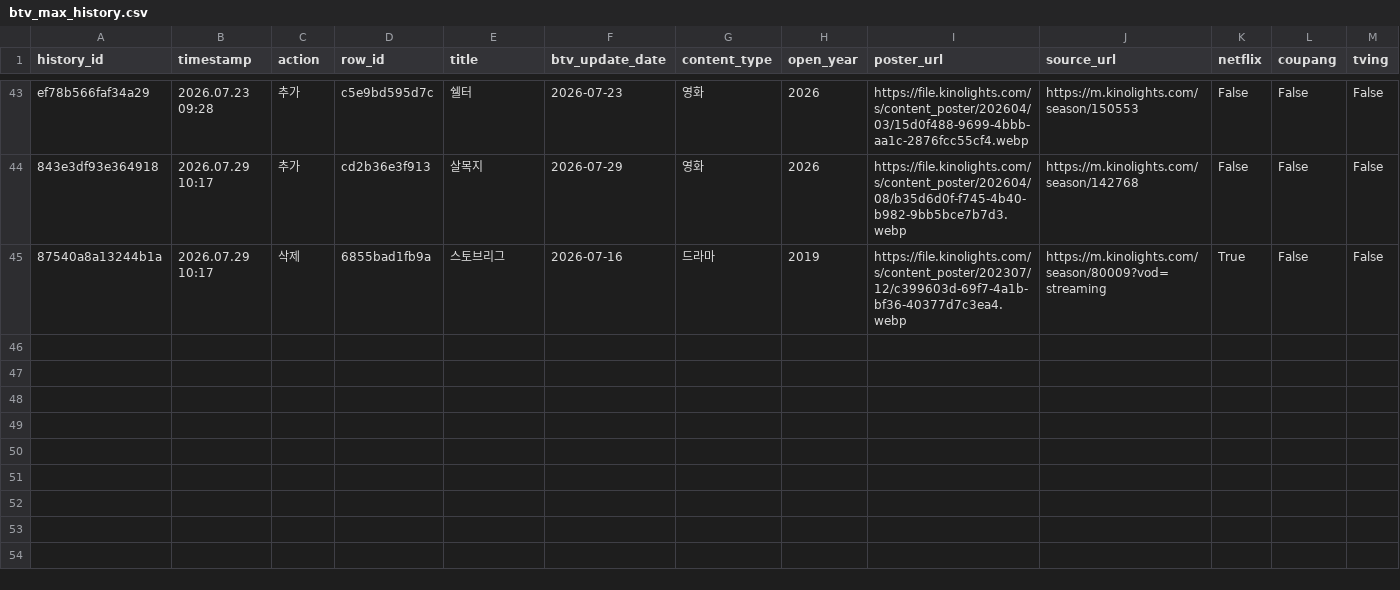
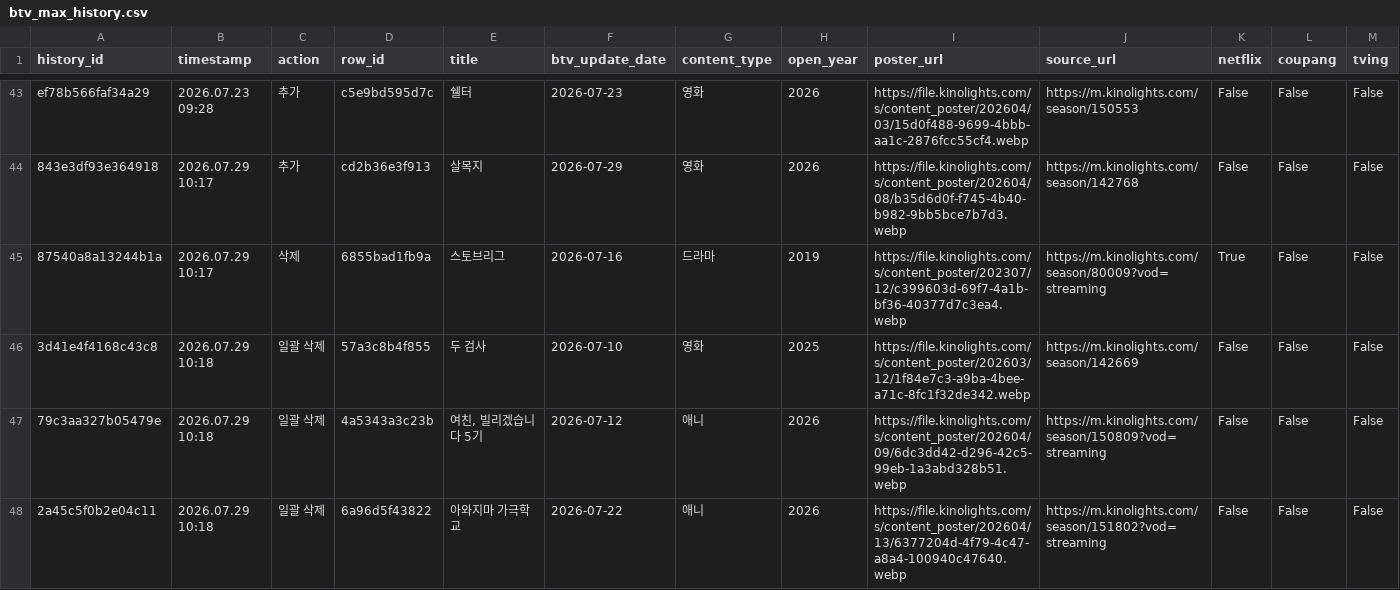
Before and after one commit to cig7624-art/btv-_max_ott_dashboard, a CSV file: btv_max_history.csv, drawn as a sheet; only a part is shown, gaps mark what is left out; rows hold the shown columns only; the diff names each change by its address in the sheet, - before the commit and + after, or states it on an @@ line.

Commit message:
History: Bulk delete B tv+ contents: 3 items

```diff
--- a/btv_max_history.csv
+++ b/btv_max_history.csv
+row 46: 3d41e4f4168c43c8 | 2026.07.29 10:18 | 일괄 삭제 | 57a3c8b4f855 | 두 검사 | 2026-07-10 | 영화 | 2025 | https://file.kinolights.com/s/content_poster/202603/12/1f84e7c3-a9ba-4bee-a71c-8fc1f32de342.webp | https://m.kinolights.com/season/142669 | False | False | False
+row 47: 79c3aa327b05479e | 2026.07.29 10:18 | 일괄 삭제 | 4a5343a3c23b | 여친, 빌리겠습니다 5기 | 2026-07-12 | 애니 | 2026 | https://file.kinolights.com/s/content_poster/202604/09/6dc3dd42-d296-42c5-99eb-1a3abd328b51.webp | https://m.kinolights.com/season/150809?vod=streaming | False | False | False
+row 48: 2a45c5f0b2e04c11 | 2026.07.29 10:18 | 일괄 삭제 | 6a96d5f43822 | 아와지마 가극학교 | 2026-07-22 | 애니 | 2026 | https://file.kinolights.com/s/content_poster/202604/13/6377204d-4f79-4c47-a8a4-100940c47640.webp | https://m.kinolights.com/season/151802?vod=streaming | False | False | False
```
